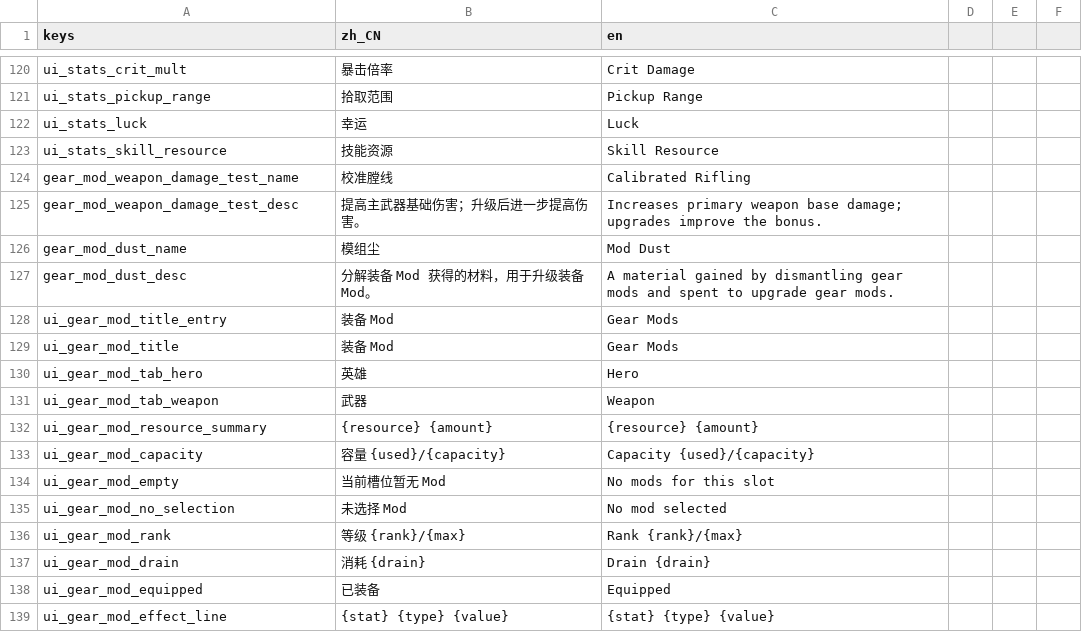
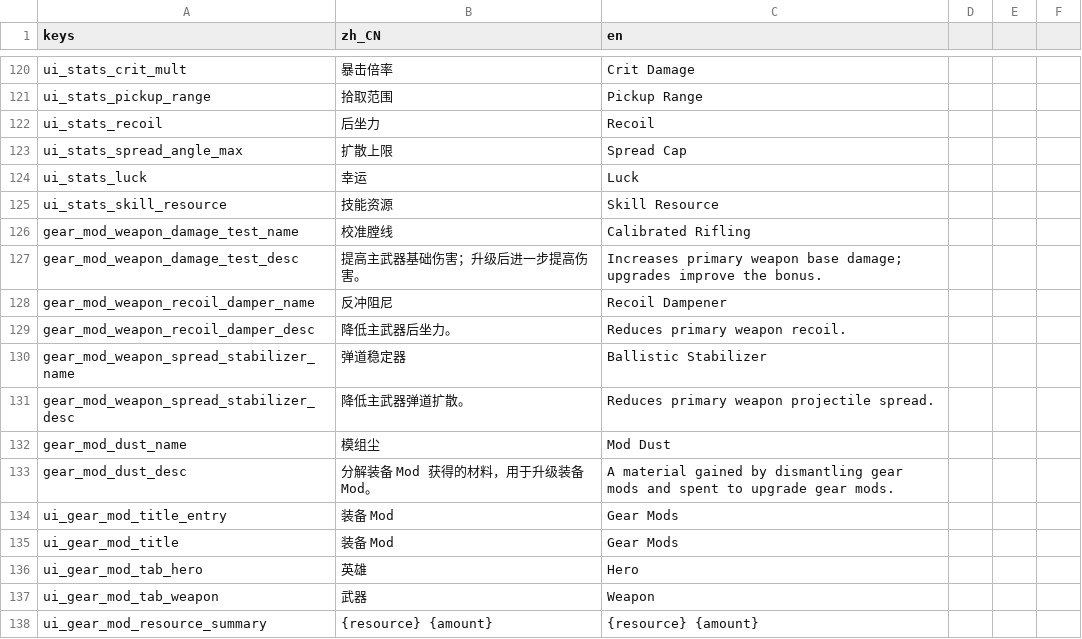
Before and after one commit to AnonNetizen/wasd, a CSV file: client/locale/strings.csv, drawn as a sheet; only a part is shown, gaps mark what is left out; the shorter side is filled out with more unchanged rows; the diff names each change by its address in the sheet, - before the commit and + after, or states it on an @@ line.

Commit message:
feat(weapons): add recoil and spread system

```diff
--- a/client/locale/strings.csv
+++ b/client/locale/strings.csv
+row 122: ui_stats_recoil | 后坐力 | Recoil
+row 123: ui_stats_spread_angle_max | 扩散上限 | Spread Cap
+row 128: gear_mod_weapon_recoil_damper_name | 反冲阻尼 | Recoil Dampener
+row 129: gear_mod_weapon_recoil_damper_desc | 降低主武器后坐力。 | Reduces primary weapon recoil.
+row 130: gear_mod_weapon_spread_stabilizer_name | 弹道稳定器 | Ballistic Stabilizer
+row 131: gear_mod_weapon_spread_stabilizer_desc | 降低主武器弹道扩散。 | Reduces primary weapon projectile spread.
```
Also changed, not shown: 47 other files.
